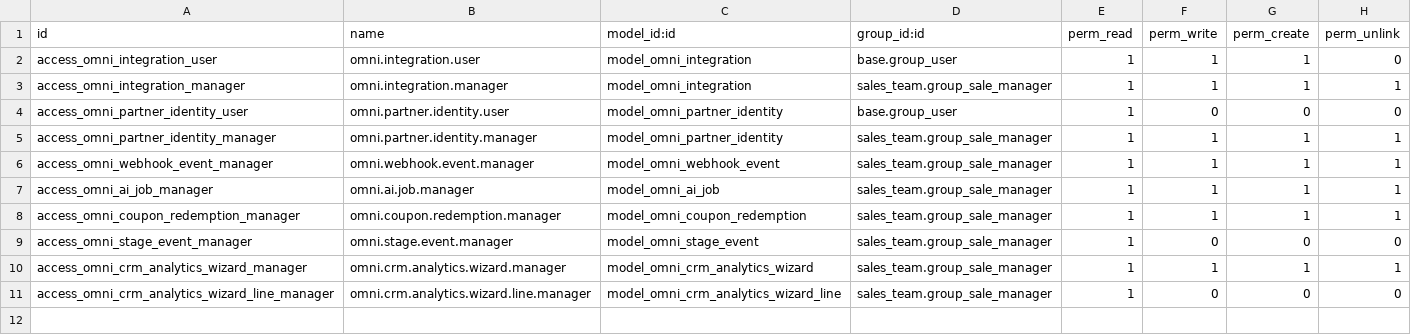
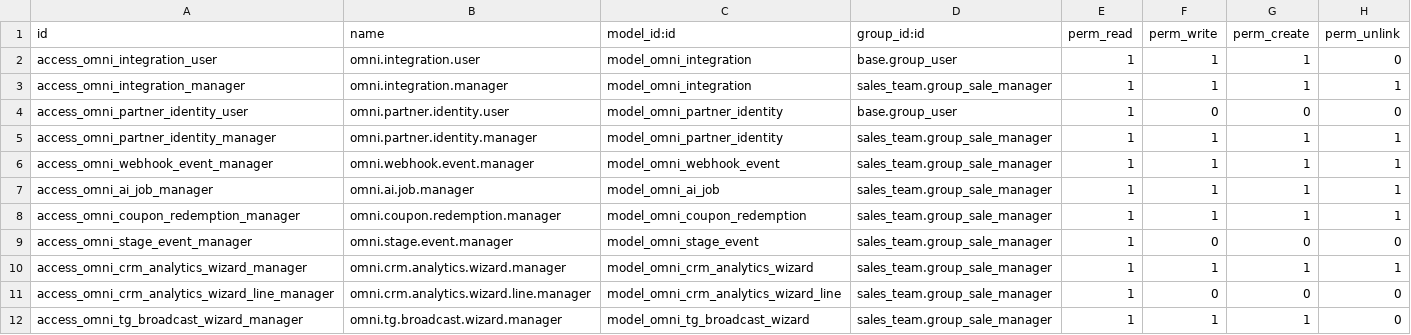
Before and after one commit to VladSh77/omnichannel-bridge, a CSV file: addons/omnichannel_bridge/security/ir.model.access.csv, drawn as a sheet.

Commit message:
feat(telegram): add segmented broadcast wizard with frequency cap
Implement Telegram broadcast operations with consent-based targeting and configurable recent-recipient exclusion to enforce basic segmentation and send-frequency limits.

```diff
--- a/addons/omnichannel_bridge/security/ir.model.access.csv
+++ b/addons/omnichannel_bridge/security/ir.model.access.csv
@@ -11 +11,2 @@ access_omni_crm_analytics_wizard_manager,omni.crm.analytics.wizard.manager,model
 access_omni_crm_analytics_wizard_line_manager,omni.crm.analytics.wizard.line.manager,model_omni_crm_analytics_wizard_line,sales_team.group_sale_manager,1,0,0,0
+access_omni_tg_broadcast_wizard_manager,omni.tg.broadcast.wizard.manager,model_omni_tg_broadcast_wizard,sales_team.group_sale_manager,1,1,1,0
```
Also changed, not shown: 10 other files.
